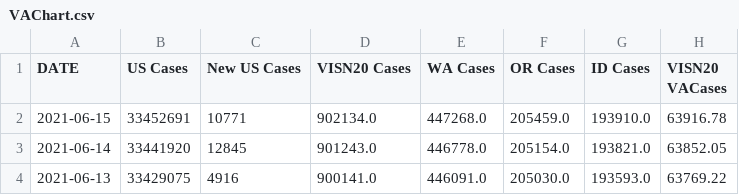
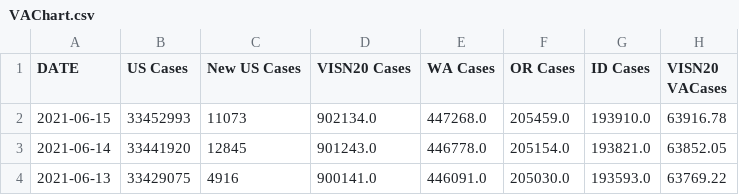
Before and after one commit to Sharma6614/VACCTMain, a CSV file: VAChart.csv, drawn as a sheet; only a part is shown; the diff names each change by its address in the sheet, - before the commit and + after, or states it on an @@ line.

```diff
--- a/VAChart.csv
+++ b/VAChart.csv
-B2 (US Cases): 33452691
+B2 (US Cases): 33452993
-C2 (New US Cases): 10771
+C2 (New US Cases): 11073
```
Also changed, not shown: CCTVAChart2.csv.
